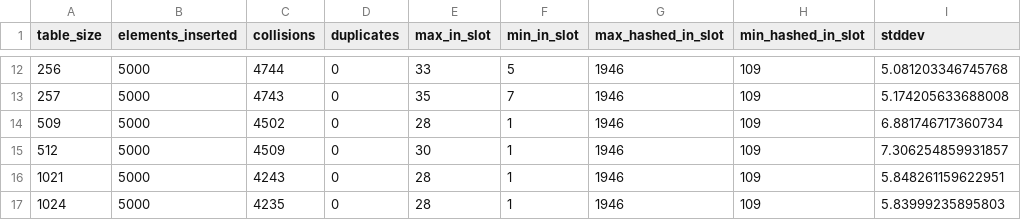
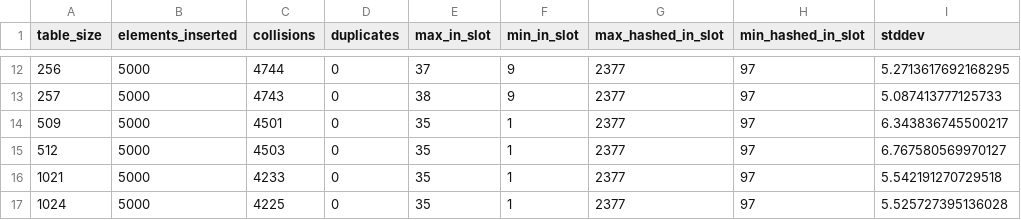
Before and after one commit to 108charlotte/DSA-Project, a CSV file: hash_results.csv, drawn as a sheet; only a part is shown, gaps mark what is left out; the diff covers the shown part only.

```diff
--- a/hash_results.csv
+++ b/hash_results.csv
@@ -12,6 +12,6 @@ table_size,elements_inserted,collisions,duplicates,max_in_slot,min_in_slot,max_h
-256,5000,4744,0,33,5,1946,109,5.081203346745768
-257,5000,4743,0,35,7,1946,109,5.174205633688008
-509,5000,4502,0,28,1,1946,109,6.881746717360734
-512,5000,4509,0,30,1,1946,109,7.306254859931857
-1021,5000,4243,0,28,1,1946,109,5.848261159622951
-1024,5000,4235,0,28,1,1946,109,5.83999235895803
+256,5000,4744,0,37,9,2377,97,5.2713617692168295
+257,5000,4743,0,38,9,2377,97,5.087413777125733
+509,5000,4501,0,35,1,2377,97,6.343836745500217
+512,5000,4503,0,35,1,2377,97,6.767580569970127
+1021,5000,4233,0,35,1,2377,97,5.542191270729518
+1024,5000,4225,0,35,1,2377,97,5.525727395136028
```
Also changed, not shown: 50 edited cells elsewhere in this file, 1 other file.
